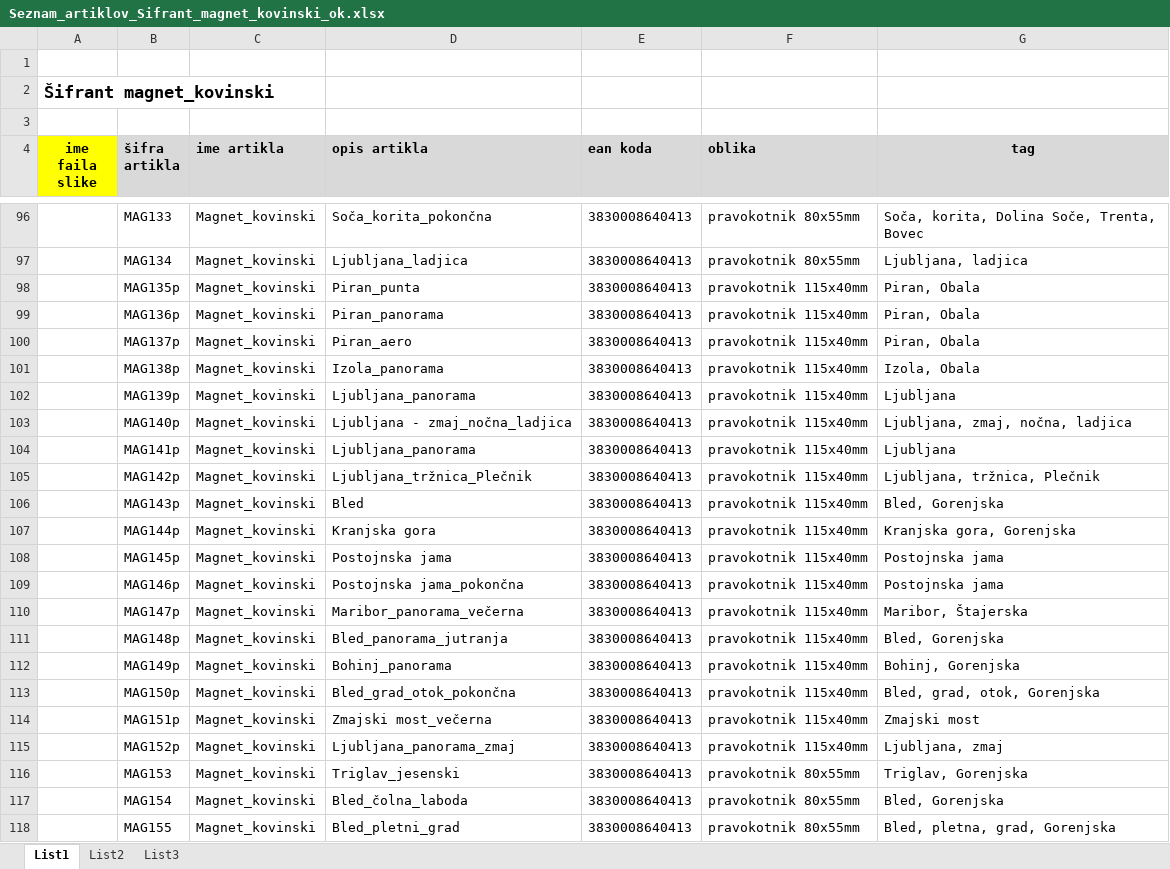
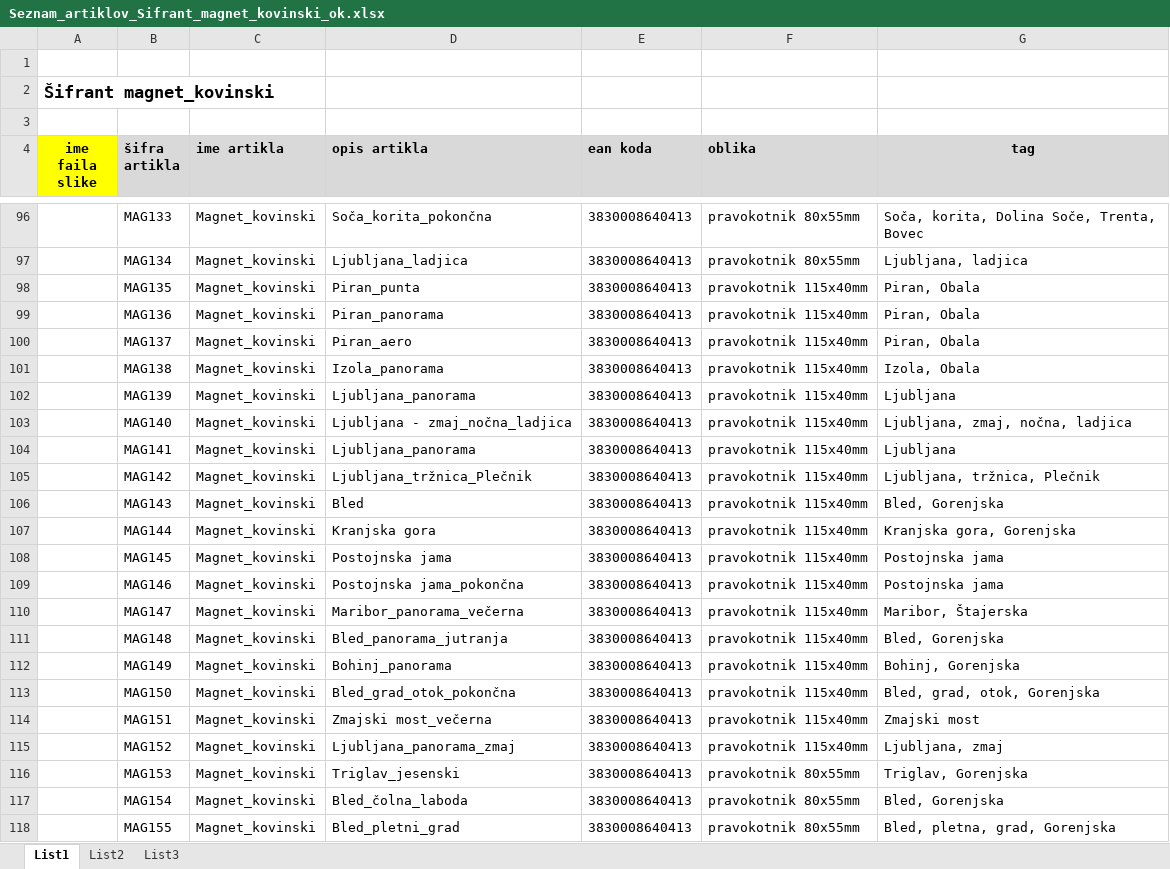
Before and after one commit to aljazv/trafika, an Excel workbook: products/Seznam_artiklov_Sifrant_magnet_kovinski_ok.xlsx, sheet List1, drawn as a sheet; only a part is shown, gaps mark what is left out; values as stored, in another font and other column widths than the file's, no borders; the diff covers the shown part only; the diff names each change by its address in the sheet, - before the commit and + after, or states it on an @@ line.

Commit message:
Izbrisani p pri sifrah - NAROBE VPISALI

```diff
--- a/products/Seznam_artiklov_Sifrant_magnet_kovinski_ok.xlsx (sheet List1)
+++ b/products/Seznam_artiklov_Sifrant_magnet_kovinski_ok.xlsx (sheet List1)
-B98 (šifra artikla): MAG135p
+B98 (šifra artikla): MAG135
-B99 (šifra artikla): MAG136p
+B99 (šifra artikla): MAG136
-B100 (šifra artikla): MAG137p
+B100 (šifra artikla): MAG137
-B101 (šifra artikla): MAG138p
+B101 (šifra artikla): MAG138
-B102 (šifra artikla): MAG139p
+B102 (šifra artikla): MAG139
-B103 (šifra artikla): MAG140p
+B103 (šifra artikla): MAG140
-B104 (šifra artikla): MAG141p
+B104 (šifra artikla): MAG141
-B105 (šifra artikla): MAG142p
+B105 (šifra artikla): MAG142
-B106 (šifra artikla): MAG143p
+B106 (šifra artikla): MAG143
-B107 (šifra artikla): MAG144p
+B107 (šifra artikla): MAG144
-B108 (šifra artikla): MAG145p
+B108 (šifra artikla): MAG145
-B109 (šifra artikla): MAG146p
+B109 (šifra artikla): MAG146
-B110 (šifra artikla): MAG147p
+B110 (šifra artikla): MAG147
-B111 (šifra artikla): MAG148p
+B111 (šifra artikla): MAG148
-B112 (šifra artikla): MAG149p
+B112 (šifra artikla): MAG149
-B113 (šifra artikla): MAG150p
+B113 (šifra artikla): MAG150
-B114 (šifra artikla): MAG151p
+B114 (šifra artikla): MAG151
-B115 (šifra artikla): MAG152p
+B115 (šifra artikla): MAG152
```
Also changed, not shown: 16 edited cells elsewhere in this sheet.
